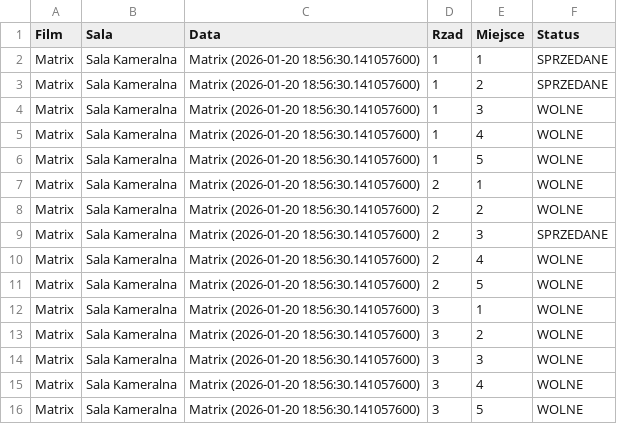
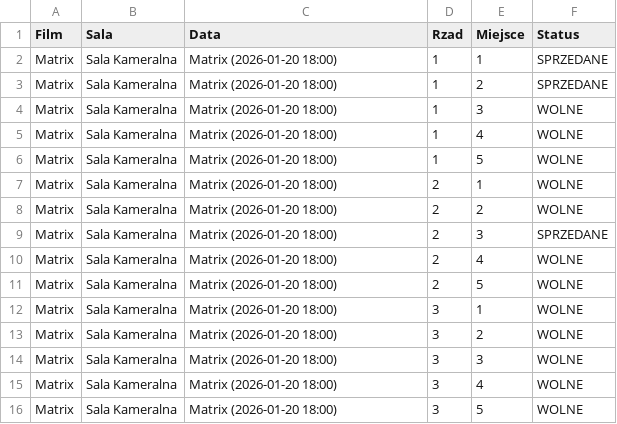
Before and after one commit to Izunia05/projekt_2_OOP, a CSV file: raport_matrix.csv, drawn as a sheet.

```diff
--- a/raport_matrix.csv
+++ b/raport_matrix.csv
@@ -1,16 +1,16 @@
 Film,Sala,Data,Rzad,Miejsce,Status
-Matrix,Sala Kameralna,Matrix (2026-01-20 18:56:30.141057600),1,1,SPRZEDANE
-Matrix,Sala Kameralna,Matrix (2026-01-20 18:56:30.141057600),1,2,SPRZEDANE
-Matrix,Sala Kameralna,Matrix (2026-01-20 18:56:30.141057600),1,3,WOLNE
-Matrix,Sala Kameralna,Matrix (2026-01-20 18:56:30.141057600),1,4,WOLNE
-Matrix,Sala Kameralna,Matrix (2026-01-20 18:56:30.141057600),1,5,WOLNE
-Matrix,Sala Kameralna,Matrix (2026-01-20 18:56:30.141057600),2,1,WOLNE
-Matrix,Sala Kameralna,Matrix (2026-01-20 18:56:30.141057600),2,2,WOLNE
-Matrix,Sala Kameralna,Matrix (2026-01-20 18:56:30.141057600),2,3,SPRZEDANE
-Matrix,Sala Kameralna,Matrix (2026-01-20 18:56:30.141057600),2,4,WOLNE
-Matrix,Sala Kameralna,Matrix (2026-01-20 18:56:30.141057600),2,5,WOLNE
-Matrix,Sala Kameralna,Matrix (2026-01-20 18:56:30.141057600),3,1,WOLNE
-Matrix,Sala Kameralna,Matrix (2026-01-20 18:56:30.141057600),3,2,WOLNE
-Matrix,Sala Kameralna,Matrix (2026-01-20 18:56:30.141057600),3,3,WOLNE
-Matrix,Sala Kameralna,Matrix (2026-01-20 18:56:30.141057600),3,4,WOLNE
-Matrix,Sala Kameralna,Matrix (2026-01-20 18:56:30.141057600),3,5,WOLNE
+Matrix,Sala Kameralna,Matrix (2026-01-20 18:00),1,1,SPRZEDANE
+Matrix,Sala Kameralna,Matrix (2026-01-20 18:00),1,2,SPRZEDANE
+Matrix,Sala Kameralna,Matrix (2026-01-20 18:00),1,3,WOLNE
+Matrix,Sala Kameralna,Matrix (2026-01-20 18:00),1,4,WOLNE
+Matrix,Sala Kameralna,Matrix (2026-01-20 18:00),1,5,WOLNE
+Matrix,Sala Kameralna,Matrix (2026-01-20 18:00),2,1,WOLNE
+Matrix,Sala Kameralna,Matrix (2026-01-20 18:00),2,2,WOLNE
+Matrix,Sala Kameralna,Matrix (2026-01-20 18:00),2,3,SPRZEDANE
+Matrix,Sala Kameralna,Matrix (2026-01-20 18:00),2,4,WOLNE
+Matrix,Sala Kameralna,Matrix (2026-01-20 18:00),2,5,WOLNE
+Matrix,Sala Kameralna,Matrix (2026-01-20 18:00),3,1,WOLNE
+Matrix,Sala Kameralna,Matrix (2026-01-20 18:00),3,2,WOLNE
+Matrix,Sala Kameralna,Matrix (2026-01-20 18:00),3,3,WOLNE
+Matrix,Sala Kameralna,Matrix (2026-01-20 18:00),3,4,WOLNE
+Matrix,Sala Kameralna,Matrix (2026-01-20 18:00),3,5,WOLNE
```
Also changed, not shown: raport_avatar.csv, 4 other files.
